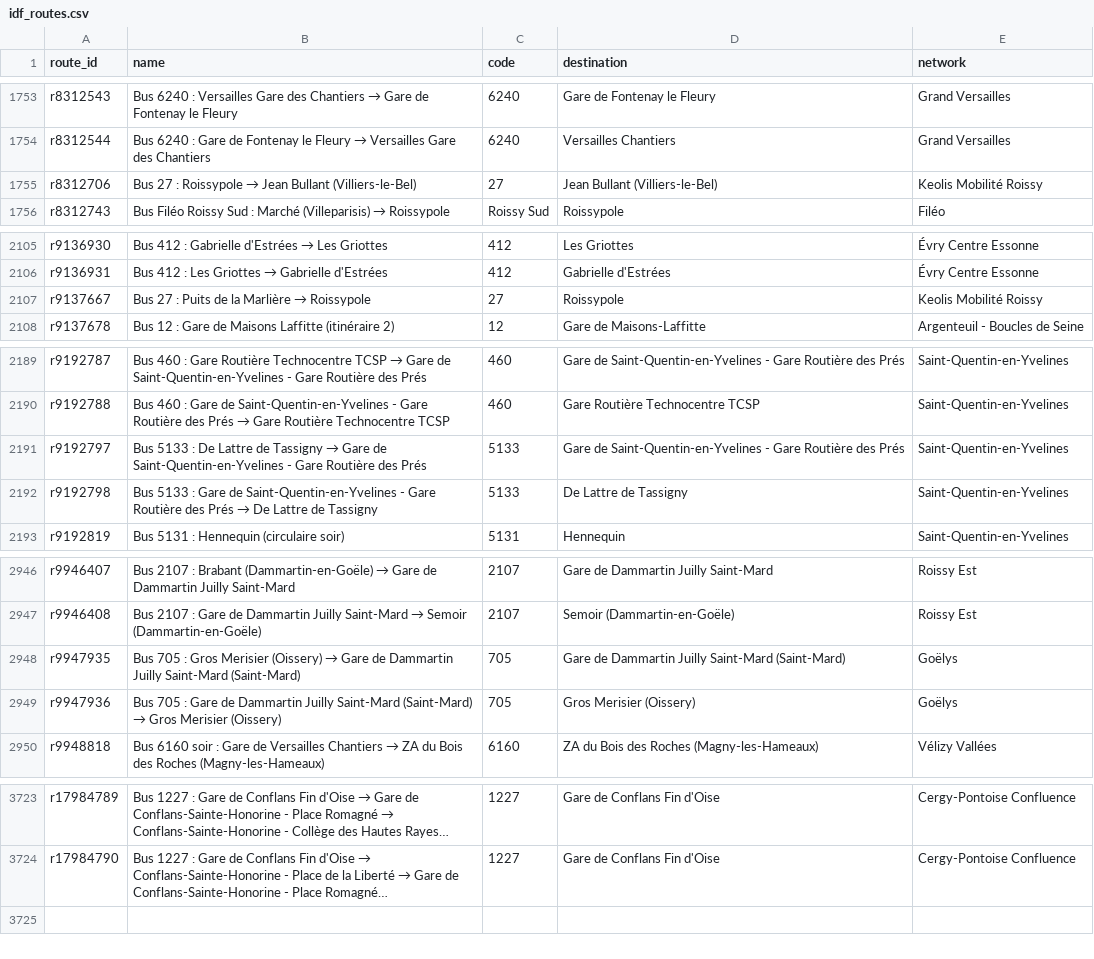
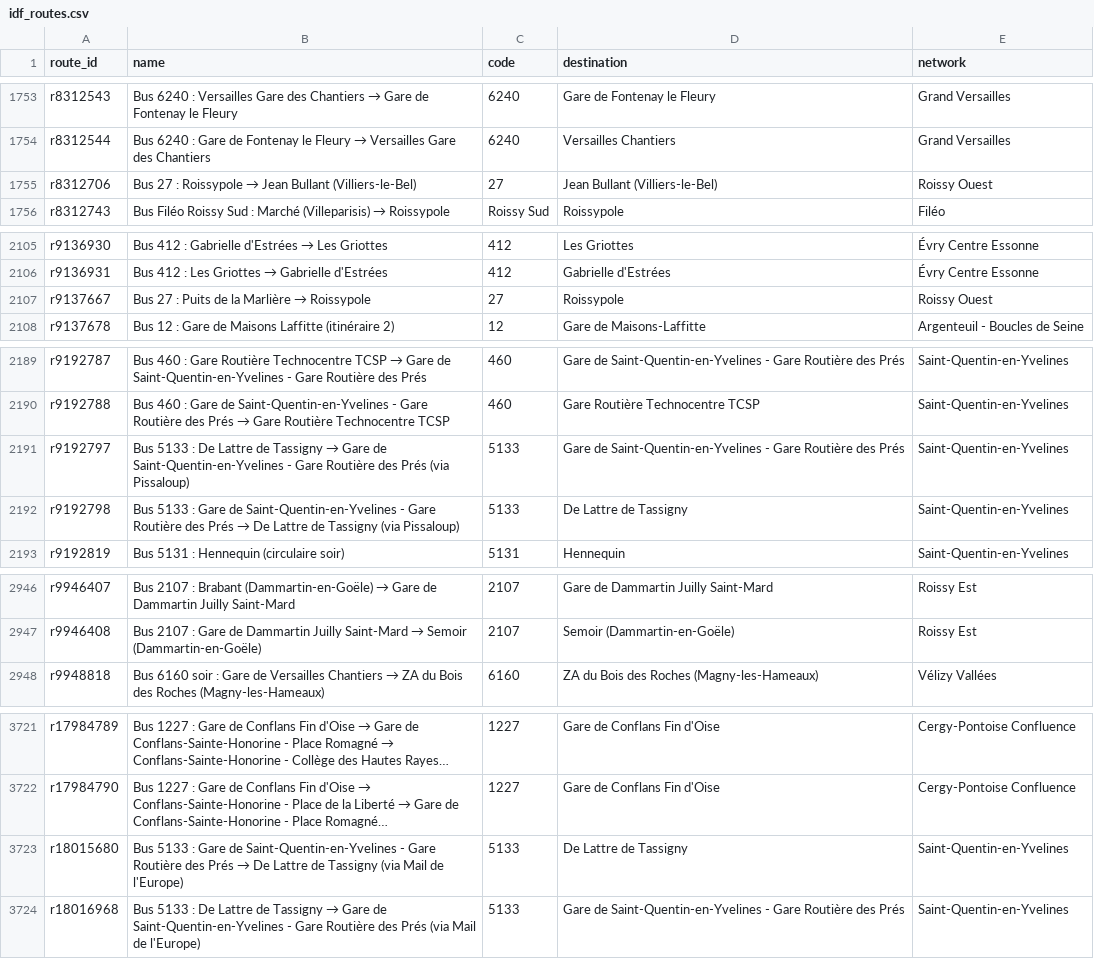
Before and after one commit to Jungle-Bus/ref-fr-STIF, a CSV file: data/idf_routes.csv, drawn as a sheet; only a part is shown, gaps mark what is left out; long unchanged cells end in …; removed rows and columns are numbered as before the commit, all else as after; the diff names each change by its address in the sheet, - before the commit and + after, or states it on an @@ line.

```diff
--- a/data/idf_routes.csv
+++ b/data/idf_routes.csv
-E1755 (network): Keolis Mobilité Roissy
+E1755 (network): Roissy Ouest
-E2107 (network): Keolis Mobilité Roissy
+E2107 (network): Roissy Ouest
-B2191 (name): …des Prés
+B2191 (name): …des Prés (via Pissaloup)
-B2192 (name): …de Tassigny
+B2192 (name): …de Tassigny (via Pissaloup)
-row 2948: r9947935 | Bus 705 : Gros Merisier (Oissery) → Gare de Dammartin Juilly Saint-Mard (Saint-Mard) | 705 | Gare de Dammartin Juilly Saint-Mard (Saint-Mard) | Goëlys
-row 2949: r9947936 | Bus 705 : Gare de Dammartin Juilly Saint-Mard (Saint-Mard) → Gros Merisier (Oissery) | 705 | Gros Merisier (Oissery) | Goëlys
+row 3723: r18015680 | Bus 5133 : Gare de Saint-Quentin-en-Yvelines - Gare Routière des Prés → De Lattre de Tassigny (via Mail de l'Europe) | 5133 | De Lattre de Tassigny | Saint-Quentin-en-Yvelines
+row 3724: r18016968 | Bus 5133 : De Lattre de Tassigny → Gare de Saint-Quentin-en-Yvelines - Gare Routière des Prés (via Mail de l'Europe) | 5133 | Gare de Saint-Quentin-en-Yvelines - Gare Routière des Prés | Saint-Quentin-en-Yvelines
```
Also changed, not shown: data/lignes.csv, data/merged_lines.csv, 8 other files.
